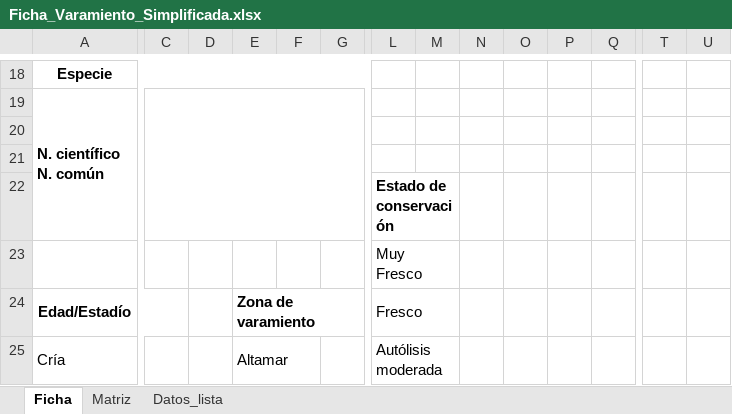
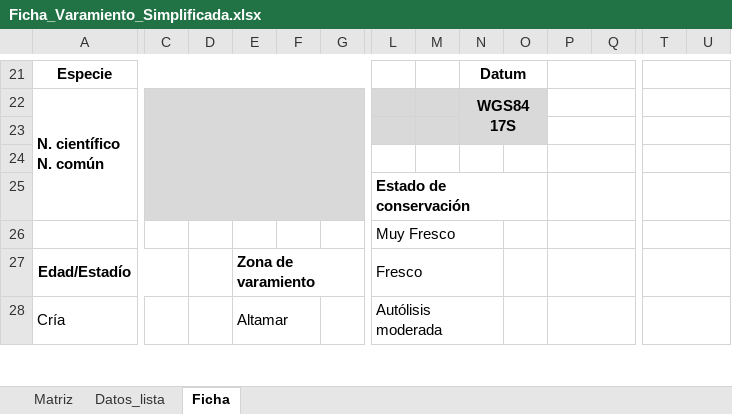
Before and after one commit to vechocho/datos-varamientos, an Excel workbook: Ficha_Varamiento_Simplificada.xlsx, sheet Ficha, drawn as a sheet; only a part is shown, gaps mark what is left out; values as stored, in another font and other column widths than the file's, no borders; charts and pictures not drawn; removed rows and columns are numbered as before the commit, all else as after; the diff covers the shown part only; the diff names each change by its address in the sheet, - before the commit and + after, or states it on an @@ line.

```diff
--- a/Ficha_Varamiento_Simplificada.xlsx (sheet Ficha)
+++ b/Ficha_Varamiento_Simplificada.xlsx (sheet Ficha)
@@ sheet tab order changed: Matriz | Datos_lista | Ficha @@
-N21: (empty)
+N21: Datum
+N21:O21 merged
+P21:Q21 merged
+T21:U21 merged
-C22:G25 fill: none
+C22:G25 fill: #D9D9D9
-L22:O23 fill: none
+L22:O23 fill: #D9D9D9
-N22: (empty)
+N22: WGS84 17S
+N22:O23 merged
+P22:Q22 merged
+T22:U22 merged
+P23:Q23 merged
+T23:U23 merged
+P24:Q24 merged
+T24:U24 merged
-L22:M22 merged
+L25:O25 merged
+P25:Q25 merged
+T25:U25 merged
-L23:M23 merged
+L26:N26 merged
+P26:Q26 merged
+T26:U26 merged
-L24:M24 merged
+L27:N27 merged
+P27:Q27 merged
+T27:U27 merged
-L25:M25 merged
+L28:N28 merged
+P28:Q28 merged
+T28:U28 merged
```
Also changed, not shown: 7 added rows, 4 removed rows, 14 edited cells, cell formats and merged cells elsewhere in this sheet, sheet Matriz, sheet Datos_lista, charts or pictures, 32 other files.
